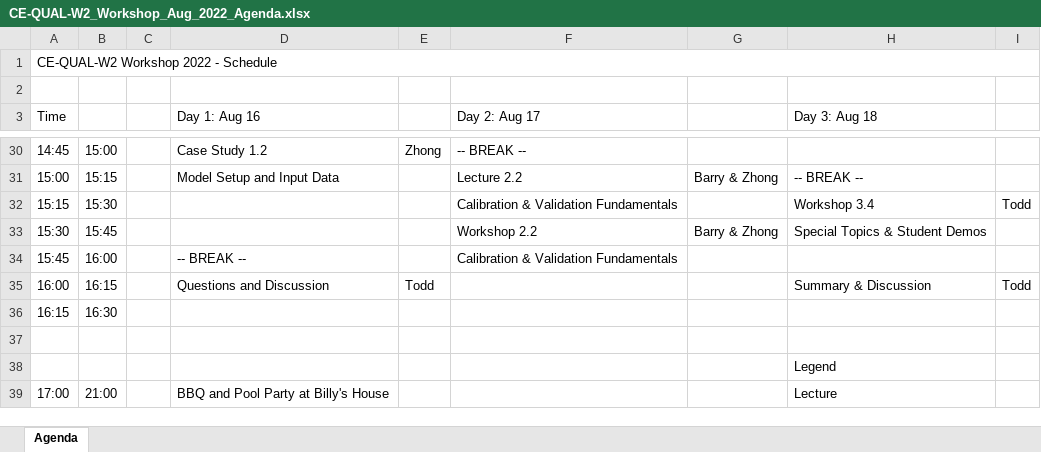
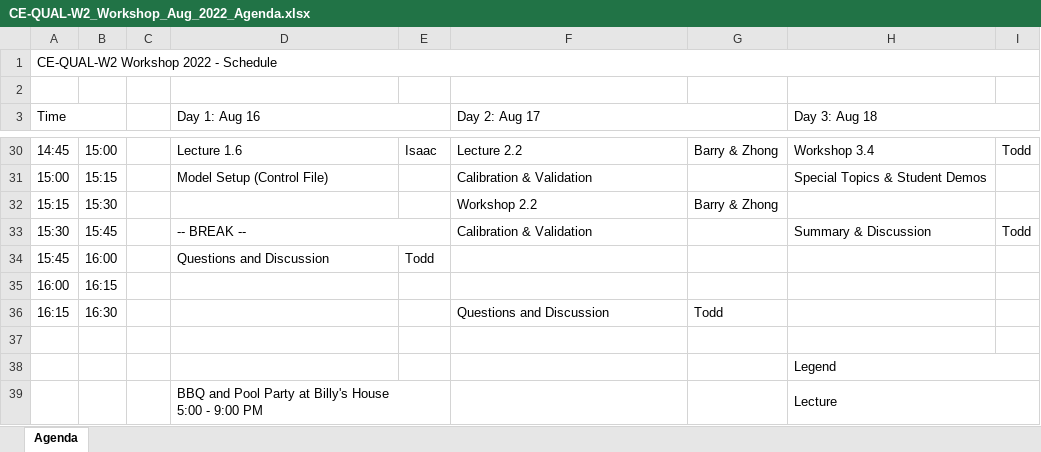
Before and after one commit to EcohydrologyTeam/CE-QUAL-W2-Workshop-2022, an Excel workbook: FY22/CE-QUAL-W2/CE-QUAL-W2_Workshop_Aug_2022_Agenda.xlsx, sheet Agenda, drawn as a sheet; only a part is shown, gaps mark what is left out; values as stored, in another font and other column widths than the file's, no cell formats; removed rows and columns are numbered as before the commit, all else as after; ↵ is a line break in a cell; the diff covers the shown part only; the diff names each change by its address in the sheet, - before the commit and + after, or states it on an @@ line.

Commit message:
Updated agenda, added PDF

```diff
--- a/FY22/CE-QUAL-W2/CE-QUAL-W2_Workshop_Aug_2022_Agenda.xlsx (sheet Agenda)
+++ b/FY22/CE-QUAL-W2/CE-QUAL-W2_Workshop_Aug_2022_Agenda.xlsx (sheet Agenda)
+A3:B3 merged
+D3:E3 merged
+F3:G3 merged
+H3:I3 merged
-D30 (Day 1: Aug 16): Case Study 1.2
+D30 (Day 1: Aug 16): Lecture 1.6
-E30: Zhong
+E30: Isaac
-F30 (Day 2: Aug 17): -- BREAK --
+F30 (Day 2: Aug 17): Lecture 2.2
-G30: (empty)
+G30: Barry & Zhong
-H30 (Day 3: Aug 18): (empty)
+H30 (Day 3: Aug 18): Workshop 3.4
-I30: (empty)
+I30: Todd
-D31 (Day 1: Aug 16): Model Setup and Input Data
+D31 (Day 1: Aug 16): Model Setup (Control File)
-F31 (Day 2: Aug 17): Lecture 2.2
+F31 (Day 2: Aug 17): Calibration & Validation
-G31: Barry & Zhong
+G31: (empty)
-H31 (Day 3: Aug 18): -- BREAK --
+H31 (Day 3: Aug 18): Special Topics & Student Demos
-F32 (Day 2: Aug 17): Calibration & Validation Fundamentals
+F32 (Day 2: Aug 17): Workshop 2.2
-G32: (empty)
+G32: Barry & Zhong
-H32 (Day 3: Aug 18): Workshop 3.4
+H32 (Day 3: Aug 18): (empty)
-I32: Todd
+I32: (empty)
-D33 (Day 1: Aug 16): (empty)
+D33 (Day 1: Aug 16): -- BREAK --
+D33:E33 merged
-F33 (Day 2: Aug 17): Workshop 2.2
+F33 (Day 2: Aug 17): Calibration & Validation
-G33: Barry & Zhong
+G33: (empty)
-H33 (Day 3: Aug 18): Special Topics & Student Demos
+H33 (Day 3: Aug 18): Summary & Discussion
-I33: (empty)
+I33: Todd
-D34 (Day 1: Aug 16): -- BREAK --
+D34 (Day 1: Aug 16): Questions and Discussion
-E34: (empty)
+E34: Todd
-F34 (Day 2: Aug 17): Calibration & Validation Fundamentals
+F34 (Day 2: Aug 17): (empty)
-D35 (Day 1: Aug 16): Questions and Discussion
+D35 (Day 1: Aug 16): (empty)
-E35: Todd
+E35: (empty)
-H35 (Day 3: Aug 18): Summary & Discussion
+H35 (Day 3: Aug 18): (empty)
-I35: Todd
+I35: (empty)
-F36 (Day 2: Aug 17): (empty)
+F36 (Day 2: Aug 17): Questions and Discussion
-G36: (empty)
+G36: Todd
+H38:I38 merged
-row 39: 17:00 | 21:00 |  | BBQ and Pool Party at Billy's House |  |  |  | Lecture
+row 39:  |  |  | BBQ and Pool Party at Billy's House ↵ 5:00 - 9:00 PM |  |  |  | Lecture
```
Also changed, not shown: 3 added rows, 1 removed row, 44 edited cells and merged cells elsewhere in this sheet, cell formats, FY22/CE-QUAL-W2/CE-QUAL-W2_Workshop_Agenda_Aug_2022_Checklist.xlsx, 1 other file.
